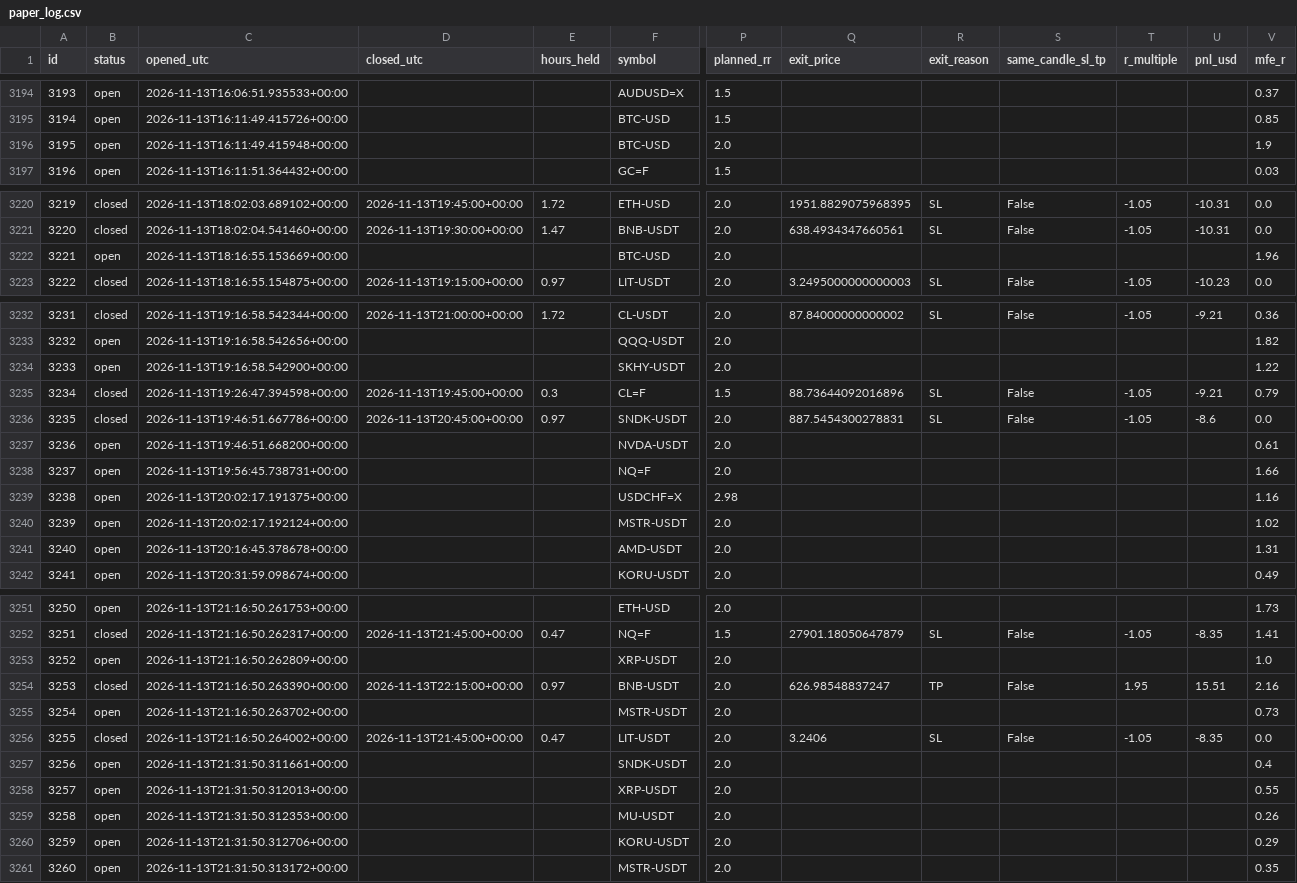
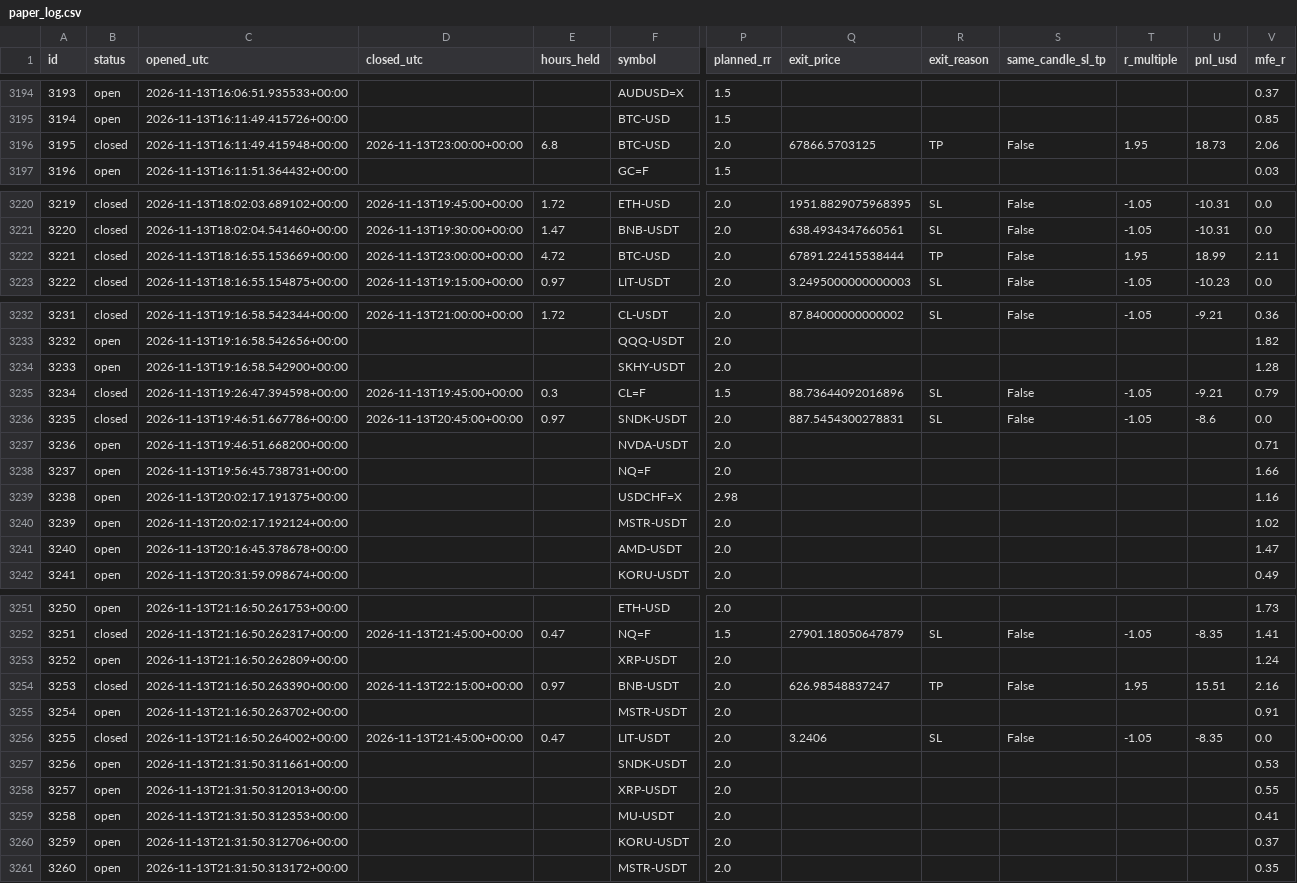
Before and after one commit to zeesshhhh/HHz, a CSV file: docs/paper_log.csv, drawn as a sheet; only a part is shown, gaps mark what is left out; the diff covers the shown part only; the diff names each change by its address in the sheet, - before the commit and + after, or states it on an @@ line.

```diff
--- a/docs/paper_log.csv
+++ b/docs/paper_log.csv
-B3196 (status): open
+B3196 (status): closed
-D3196 (closed_utc): (empty)
+D3196 (closed_utc): 2026-11-13T23:00:00+00:00
-E3196 (hours_held): (empty)
+E3196 (hours_held): 6.8
-Q3196 (exit_price): (empty)
+Q3196 (exit_price): 67866.5703125
-R3196 (exit_reason): (empty)
+R3196 (exit_reason): TP
-S3196 (same_candle_sl_tp): (empty)
+S3196 (same_candle_sl_tp): False
-T3196 (r_multiple): (empty)
+T3196 (r_multiple): 1.95
-U3196 (pnl_usd): (empty)
+U3196 (pnl_usd): 18.73
-V3196 (mfe_r): 1.9
+V3196 (mfe_r): 2.06
-B3222 (status): open
+B3222 (status): closed
-D3222 (closed_utc): (empty)
+D3222 (closed_utc): 2026-11-13T23:00:00+00:00
-E3222 (hours_held): (empty)
+E3222 (hours_held): 4.72
-Q3222 (exit_price): (empty)
+Q3222 (exit_price): 67891.22415538444
-R3222 (exit_reason): (empty)
+R3222 (exit_reason): TP
-S3222 (same_candle_sl_tp): (empty)
+S3222 (same_candle_sl_tp): False
-T3222 (r_multiple): (empty)
+T3222 (r_multiple): 1.95
-U3222 (pnl_usd): (empty)
+U3222 (pnl_usd): 18.99
-V3222 (mfe_r): 1.96
+V3222 (mfe_r): 2.11
-V3234 (mfe_r): 1.22
+V3234 (mfe_r): 1.28
-V3237 (mfe_r): 0.61
+V3237 (mfe_r): 0.71
-V3241 (mfe_r): 1.31
+V3241 (mfe_r): 1.47
-V3253 (mfe_r): 1.0
+V3253 (mfe_r): 1.24
-V3255 (mfe_r): 0.73
+V3255 (mfe_r): 0.91
-V3257 (mfe_r): 0.4
+V3257 (mfe_r): 0.53
-V3259 (mfe_r): 0.26
+V3259 (mfe_r): 0.41
-V3260 (mfe_r): 0.29
+V3260 (mfe_r): 0.37
```
Also changed, not shown: 2 edited cells elsewhere in this file, 2 other files.
